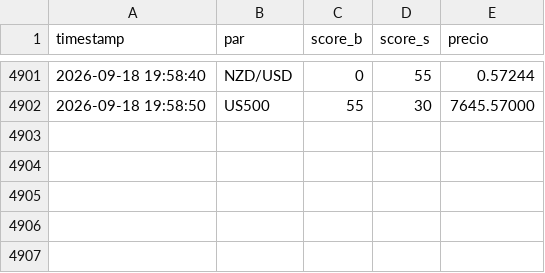
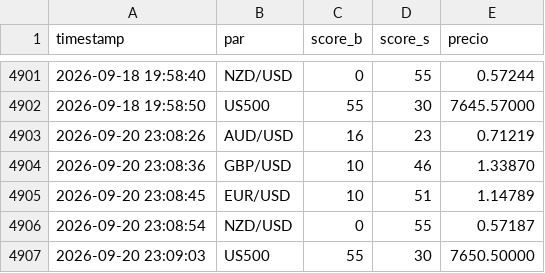
Before and after one commit to lokhrafa/TriviumDashboard, a CSV file: data/score_history.csv, drawn as a sheet; only a part is shown, gaps mark what is left out; the diff names each change by its address in the sheet, - before the commit and + after, or states it on an @@ line.

```diff
--- a/data/score_history.csv
+++ b/data/score_history.csv
+row 4903: 2026-09-20 23:08:26 | AUD/USD | 16 | 23 | 0.71219
+row 4904: 2026-09-20 23:08:36 | GBP/USD | 10 | 46 | 1.33870
+row 4905: 2026-09-20 23:08:45 | EUR/USD | 10 | 51 | 1.14789
+row 4906: 2026-09-20 23:08:54 | NZD/USD | 0 | 55 | 0.57187
+row 4907: 2026-09-20 23:09:03 | US500 | 55 | 30 | 7650.50000
```
Also changed, not shown: data/ohlc_audusd.csv, data/ohlc_eurusd.csv, 3 other files.
